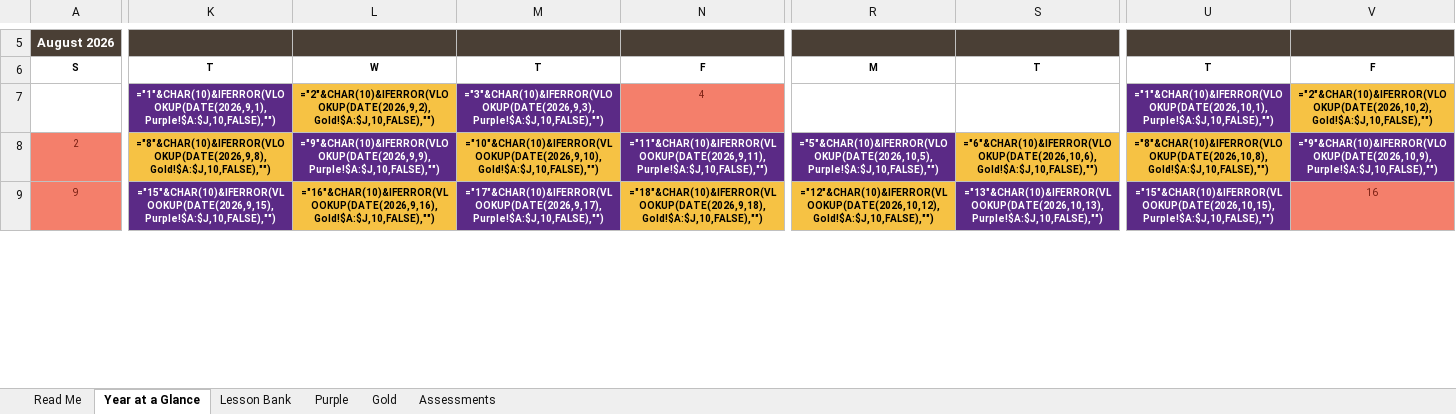
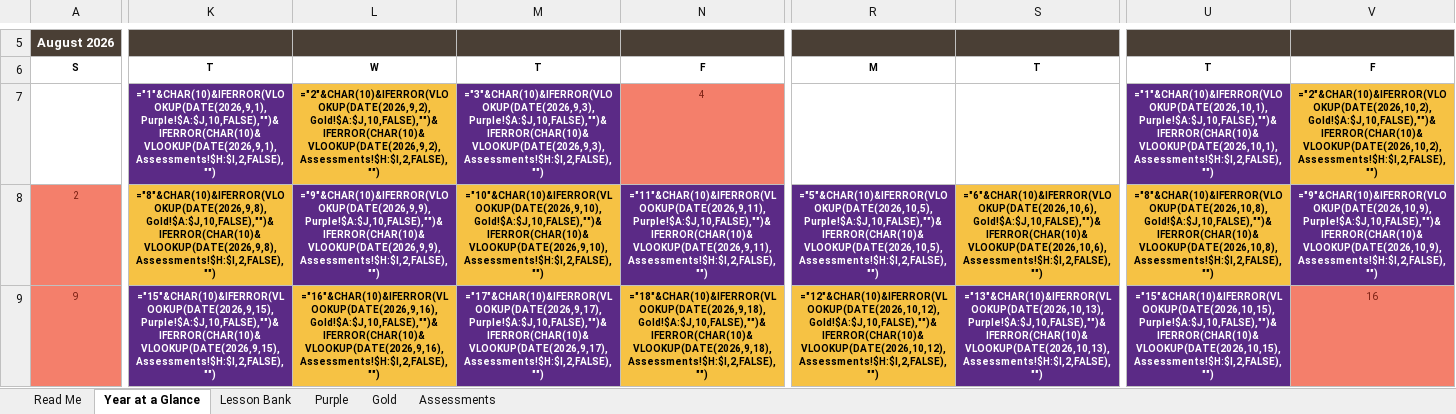
Before and after one commit to stumpgreg-ops/Sol-s-Labyrinth-VA-Chem, an Excel workbook: english9-pacing/English9_PurpleGold_Pacing_2026-27.xlsx, sheet Year at a Glance, drawn as a sheet; only a part is shown, gaps mark what is left out; values as stored, in another font and other column widths than the file's, no borders; formulas without a stored value are shown as written; the diff covers the shown part only; the diff names each change by its address in the sheet, - before the commit and + after, or states it on an @@ line.

```diff
--- a/english9-pacing/English9_PurpleGold_Pacing_2026-27.xlsx (sheet Year at a Glance)
+++ b/english9-pacing/English9_PurpleGold_Pacing_2026-27.xlsx (sheet Year at a Glance)
-K7: ="1"&CHAR(10)&IFERROR(VLOOKUP(DATE(2026,9,1),Purple!$A:$J,10,FALSE),"")
+K7: ="1"&CHAR(10)&IFERROR(VLOOKUP(DATE(2026,9,1),Purple!$A:$J,10,FALSE),"")&IFERROR(CHAR(10)&VLOOKUP(DATE(2026,9,1),Assessments!$H:$I,2,FALSE),"")
-L7: ="2"&CHAR(10)&IFERROR(VLOOKUP(DATE(2026,9,2),Gold!$A:$J,10,FALSE),"")
+L7: ="2"&CHAR(10)&IFERROR(VLOOKUP(DATE(2026,9,2),Gold!$A:$J,10,FALSE),"")&IFERROR(CHAR(10)&VLOOKUP(DATE(2026,9,2),Assessments!$H:$I,2,FALSE),"")
-M7: ="3"&CHAR(10)&IFERROR(VLOOKUP(DATE(2026,9,3),Purple!$A:$J,10,FALSE),"")
+M7: ="3"&CHAR(10)&IFERROR(VLOOKUP(DATE(2026,9,3),Purple!$A:$J,10,FALSE),"")&IFERROR(CHAR(10)&VLOOKUP(DATE(2026,9,3),Assessments!$H:$I,2,FALSE),"")
-U7: ="1"&CHAR(10)&IFERROR(VLOOKUP(DATE(2026,10,1),Purple!$A:$J,10,FALSE),"")
+U7: ="1"&CHAR(10)&IFERROR(VLOOKUP(DATE(2026,10,1),Purple!$A:$J,10,FALSE),"")&IFERROR(CHAR(10)&VLOOKUP(DATE(2026,10,1),Assessments!$H:$I,2,FALSE),"")
-V7: ="2"&CHAR(10)&IFERROR(VLOOKUP(DATE(2026,10,2),Gold!$A:$J,10,FALSE),"")
+V7: ="2"&CHAR(10)&IFERROR(VLOOKUP(DATE(2026,10,2),Gold!$A:$J,10,FALSE),"")&IFERROR(CHAR(10)&VLOOKUP(DATE(2026,10,2),Assessments!$H:$I,2,FALSE),"")
-K8: ="8"&CHAR(10)&IFERROR(VLOOKUP(DATE(2026,9,8),Gold!$A:$J,10,FALSE),"")
+K8: ="8"&CHAR(10)&IFERROR(VLOOKUP(DATE(2026,9,8),Gold!$A:$J,10,FALSE),"")&IFERROR(CHAR(10)&VLOOKUP(DATE(2026,9,8),Assessments!$H:$I,2,FALSE),"")
-L8: ="9"&CHAR(10)&IFERROR(VLOOKUP(DATE(2026,9,9),Purple!$A:$J,10,FALSE),"")
+L8: ="9"&CHAR(10)&IFERROR(VLOOKUP(DATE(2026,9,9),Purple!$A:$J,10,FALSE),"")&IFERROR(CHAR(10)&VLOOKUP(DATE(2026,9,9),Assessments!$H:$I,2,FALSE),"")
-M8: ="10"&CHAR(10)&IFERROR(VLOOKUP(DATE(2026,9,10),Gold!$A:$J,10,FALSE),"")
+M8: ="10"&CHAR(10)&IFERROR(VLOOKUP(DATE(2026,9,10),Gold!$A:$J,10,FALSE),"")&IFERROR(CHAR(10)&VLOOKUP(DATE(2026,9,10),Assessments!$H:$I,2,FALSE),"")
-N8: ="11"&CHAR(10)&IFERROR(VLOOKUP(DATE(2026,9,11),Purple!$A:$J,10,FALSE),"")
+N8: ="11"&CHAR(10)&IFERROR(VLOOKUP(DATE(2026,9,11),Purple!$A:$J,10,FALSE),"")&IFERROR(CHAR(10)&VLOOKUP(DATE(2026,9,11),Assessments!$H:$I,2,FALSE),"")
-R8: ="5"&CHAR(10)&IFERROR(VLOOKUP(DATE(2026,10,5),Purple!$A:$J,10,FALSE),"")
+R8: ="5"&CHAR(10)&IFERROR(VLOOKUP(DATE(2026,10,5),Purple!$A:$J,10,FALSE),"")&IFERROR(CHAR(10)&VLOOKUP(DATE(2026,10,5),Assessments!$H:$I,2,FALSE),"")
-S8: ="6"&CHAR(10)&IFERROR(VLOOKUP(DATE(2026,10,6),Gold!$A:$J,10,FALSE),"")
+S8: ="6"&CHAR(10)&IFERROR(VLOOKUP(DATE(2026,10,6),Gold!$A:$J,10,FALSE),"")&IFERROR(CHAR(10)&VLOOKUP(DATE(2026,10,6),Assessments!$H:$I,2,FALSE),"")
-U8: ="8"&CHAR(10)&IFERROR(VLOOKUP(DATE(2026,10,8),Gold!$A:$J,10,FALSE),"")
+U8: ="8"&CHAR(10)&IFERROR(VLOOKUP(DATE(2026,10,8),Gold!$A:$J,10,FALSE),"")&IFERROR(CHAR(10)&VLOOKUP(DATE(2026,10,8),Assessments!$H:$I,2,FALSE),"")
-V8: ="9"&CHAR(10)&IFERROR(VLOOKUP(DATE(2026,10,9),Purple!$A:$J,10,FALSE),"")
+V8: ="9"&CHAR(10)&IFERROR(VLOOKUP(DATE(2026,10,9),Purple!$A:$J,10,FALSE),"")&IFERROR(CHAR(10)&VLOOKUP(DATE(2026,10,9),Assessments!$H:$I,2,FALSE),"")
-K9: ="15"&CHAR(10)&IFERROR(VLOOKUP(DATE(2026,9,15),Purple!$A:$J,10,FALSE),"")
+K9: ="15"&CHAR(10)&IFERROR(VLOOKUP(DATE(2026,9,15),Purple!$A:$J,10,FALSE),"")&IFERROR(CHAR(10)&VLOOKUP(DATE(2026,9,15),Assessments!$H:$I,2,FALSE),"")
-L9: ="16"&CHAR(10)&IFERROR(VLOOKUP(DATE(2026,9,16),Gold!$A:$J,10,FALSE),"")
+L9: ="16"&CHAR(10)&IFERROR(VLOOKUP(DATE(2026,9,16),Gold!$A:$J,10,FALSE),"")&IFERROR(CHAR(10)&VLOOKUP(DATE(2026,9,16),Assessments!$H:$I,2,FALSE),"")
-M9: ="17"&CHAR(10)&IFERROR(VLOOKUP(DATE(2026,9,17),Purple!$A:$J,10,FALSE),"")
+M9: ="17"&CHAR(10)&IFERROR(VLOOKUP(DATE(2026,9,17),Purple!$A:$J,10,FALSE),"")&IFERROR(CHAR(10)&VLOOKUP(DATE(2026,9,17),Assessments!$H:$I,2,FALSE),"")
-N9: ="18"&CHAR(10)&IFERROR(VLOOKUP(DATE(2026,9,18),Gold!$A:$J,10,FALSE),"")
+N9: ="18"&CHAR(10)&IFERROR(VLOOKUP(DATE(2026,9,18),Gold!$A:$J,10,FALSE),"")&IFERROR(CHAR(10)&VLOOKUP(DATE(2026,9,18),Assessments!$H:$I,2,FALSE),"")
-R9: ="12"&CHAR(10)&IFERROR(VLOOKUP(DATE(2026,10,12),Gold!$A:$J,10,FALSE),"")
+R9: ="12"&CHAR(10)&IFERROR(VLOOKUP(DATE(2026,10,12),Gold!$A:$J,10,FALSE),"")&IFERROR(CHAR(10)&VLOOKUP(DATE(2026,10,12),Assessments!$H:$I,2,FALSE),"")
-S9: ="13"&CHAR(10)&IFERROR(VLOOKUP(DATE(2026,10,13),Purple!$A:$J,10,FALSE),"")
+S9: ="13"&CHAR(10)&IFERROR(VLOOKUP(DATE(2026,10,13),Purple!$A:$J,10,FALSE),"")&IFERROR(CHAR(10)&VLOOKUP(DATE(2026,10,13),Assessments!$H:$I,2,FALSE),"")
-U9: ="15"&CHAR(10)&IFERROR(VLOOKUP(DATE(2026,10,15),Purple!$A:$J,10,FALSE),"")
+U9: ="15"&CHAR(10)&IFERROR(VLOOKUP(DATE(2026,10,15),Purple!$A:$J,10,FALSE),"")&IFERROR(CHAR(10)&VLOOKUP(DATE(2026,10,15),Assessments!$H:$I,2,FALSE),"")
```
Also changed, not shown: 158 edited cells elsewhere in this sheet, sheet Assessments, sheet Lesson Bank, sheet Read Me, 1 other file.
